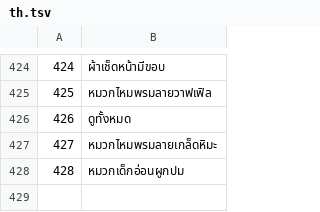
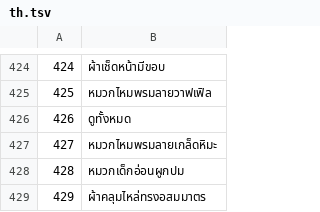
Before and after one commit to jackwallner/knit, a TSV file: scripts/l10n/th.tsv, drawn as a sheet; only a part is shown, gaps mark what is left out; the diff names each change by its address in the sheet, - before the commit and + after, or states it on an @@ line.

```diff
--- a/scripts/l10n/th.tsv
+++ b/scripts/l10n/th.tsv
+row 429: 429 | ผ้าคลุมไหล่ทรงอสมมาตร
```
Also changed, not shown: scripts/l10n/bn.tsv, scripts/l10n/gu.tsv, 50 other files.
